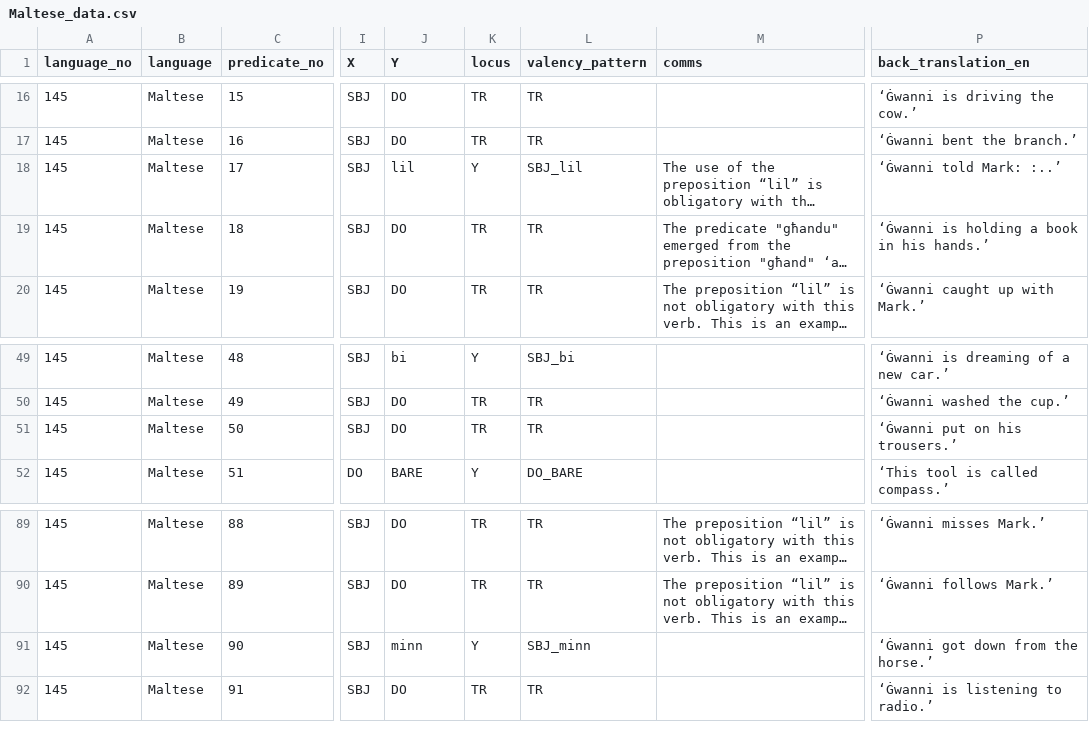
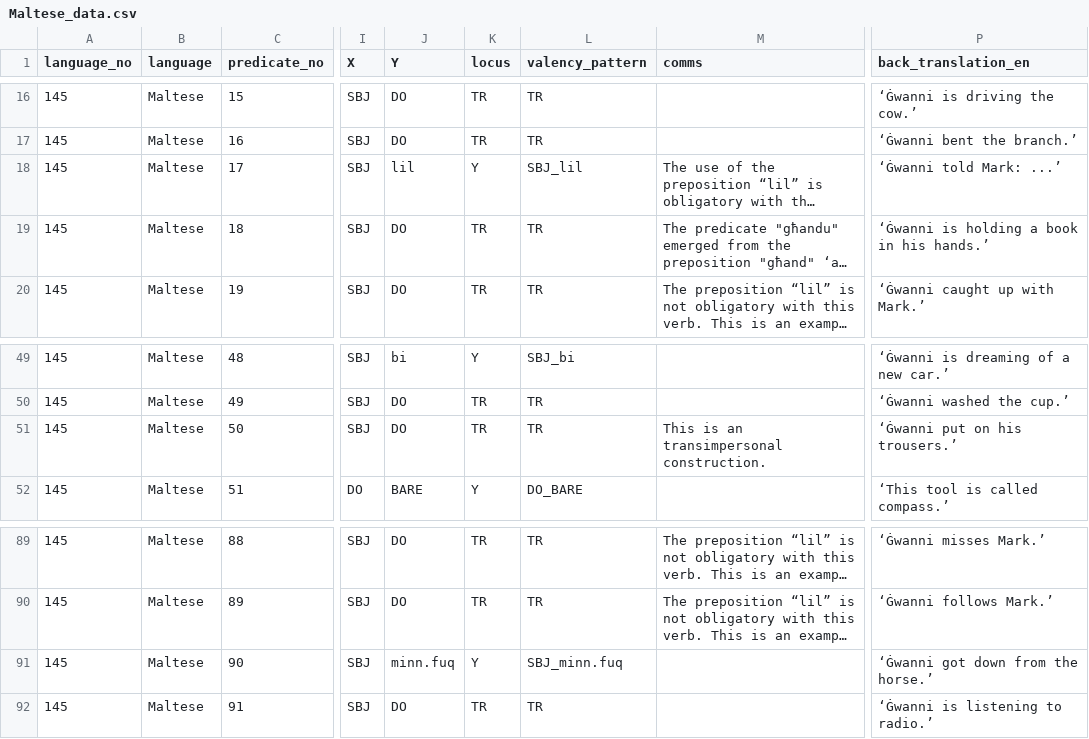
Before and after one commit to macleginn/bivaltyp, a CSV file: data/langtables/Maltese_data.csv, drawn as a sheet; only a part is shown, gaps mark what is left out; long unchanged cells end in …; the diff names each change by its address in the sheet, - before the commit and + after, or states it on an @@ line.

Commit message:
Add files via upload

```diff
--- a/data/langtables/Maltese_data.csv
+++ b/data/langtables/Maltese_data.csv
-P18 (back_translation_en): ‘Ġwanni told Mark: :..’
+P18 (back_translation_en): ‘Ġwanni told Mark: ...’
-M51 (comms): (empty)
+M51 (comms): This is an transimpersonal construction.
-J91 (Y): minn
+J91 (Y): minn.fuq
-L91 (valency_pattern): SBJ_minn
+L91 (valency_pattern): SBJ_minn.fuq
```
